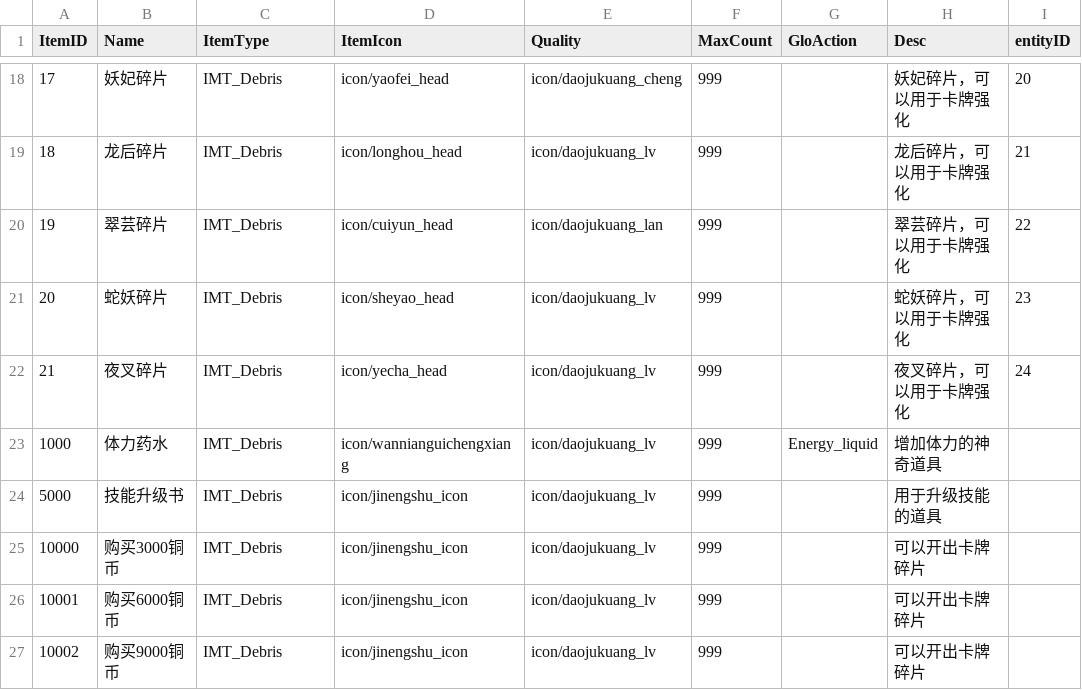
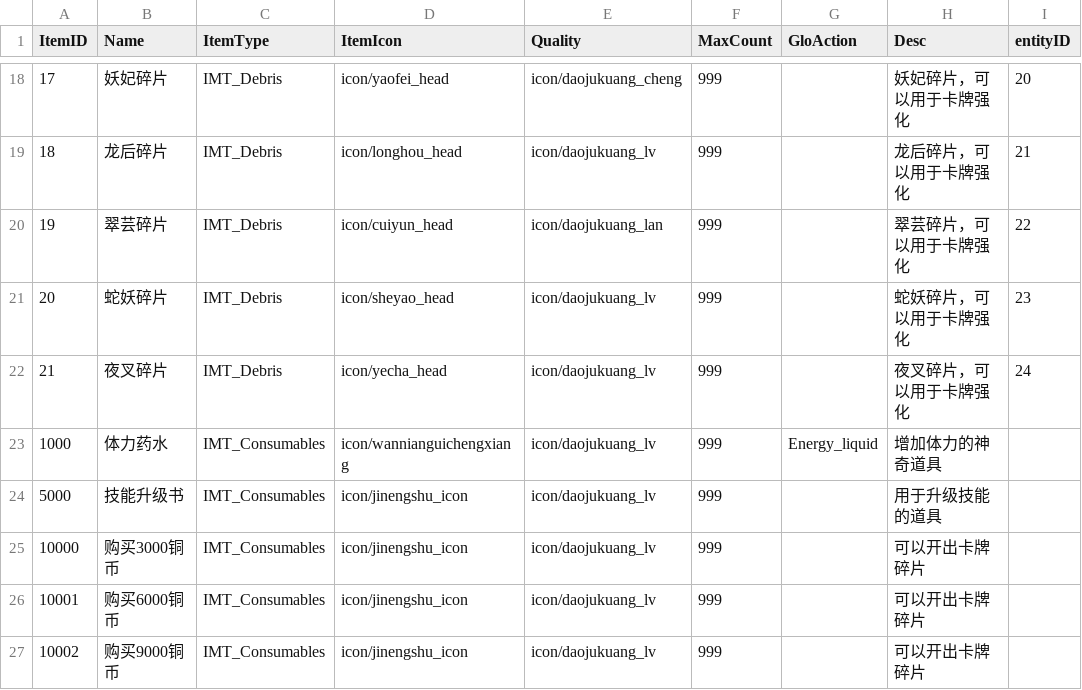
Before and after one commit to kevinnewkevin/xiyou, a CSV file: trunk/config/tables/Item.csv, drawn as a sheet; only a part is shown, gaps mark what is left out; the diff names each change by its address in the sheet, - before the commit and + after, or states it on an @@ line.

```diff
--- a/trunk/config/tables/Item.csv
+++ b/trunk/config/tables/Item.csv
-C23:C27 (ItemType): IMT_Debris
+C23:C27 (ItemType): IMT_Consumables
```
